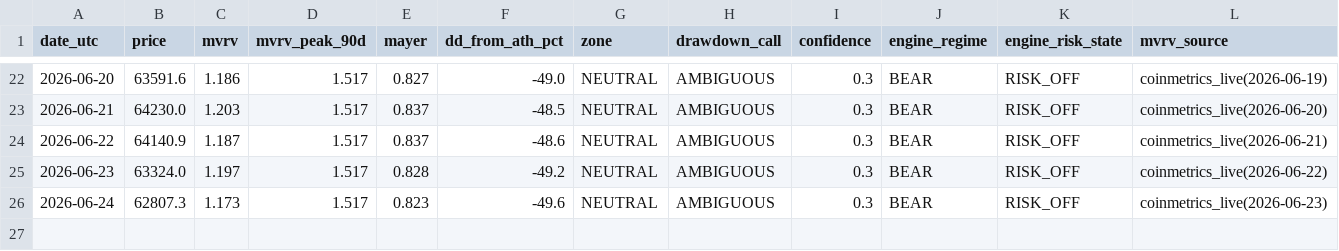
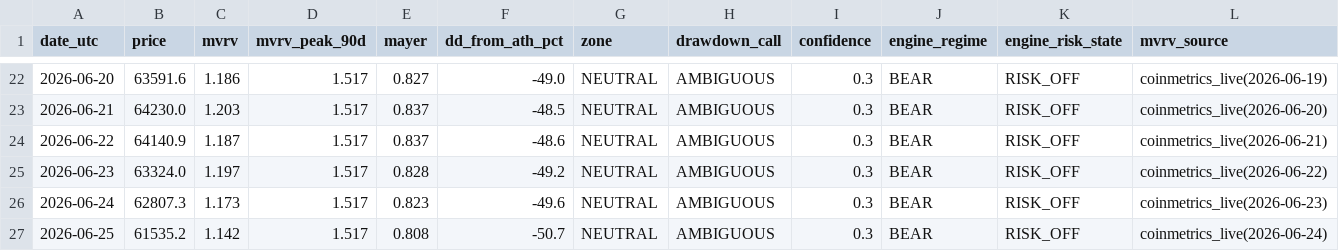
Before and after one commit to BRKME/OracAI, a CSV file: state/cycle_log.csv, drawn as a sheet; only a part is shown, gaps mark what is left out; the diff names each change by its address in the sheet, - before the commit and + after, or states it on an @@ line.

Commit message:
cycle_log: 2026-06-25

```diff
--- a/state/cycle_log.csv
+++ b/state/cycle_log.csv
+row 27: 2026-06-25 | 61535.2 | 1.142 | 1.517 | 0.808 | -50.7 | NEUTRAL | AMBIGUOUS | 0.3 | BEAR | RISK_OFF | coinmetrics_live(2026-06-24)
```
Also changed, not shown: 2 other files.
